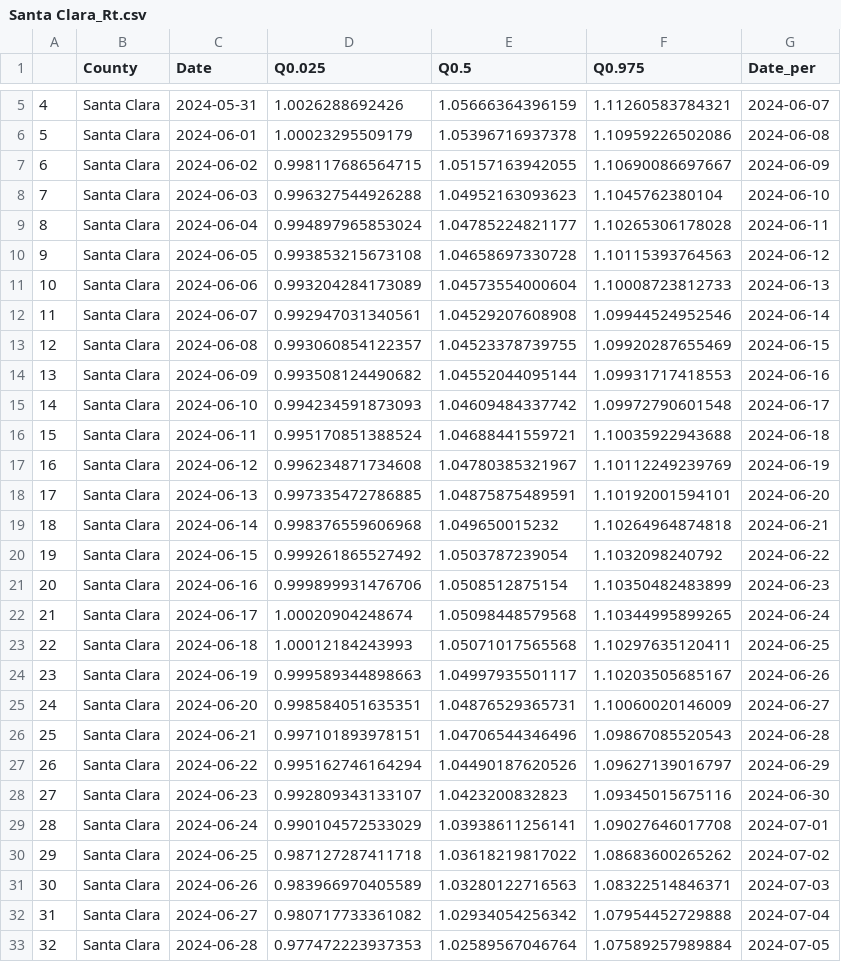
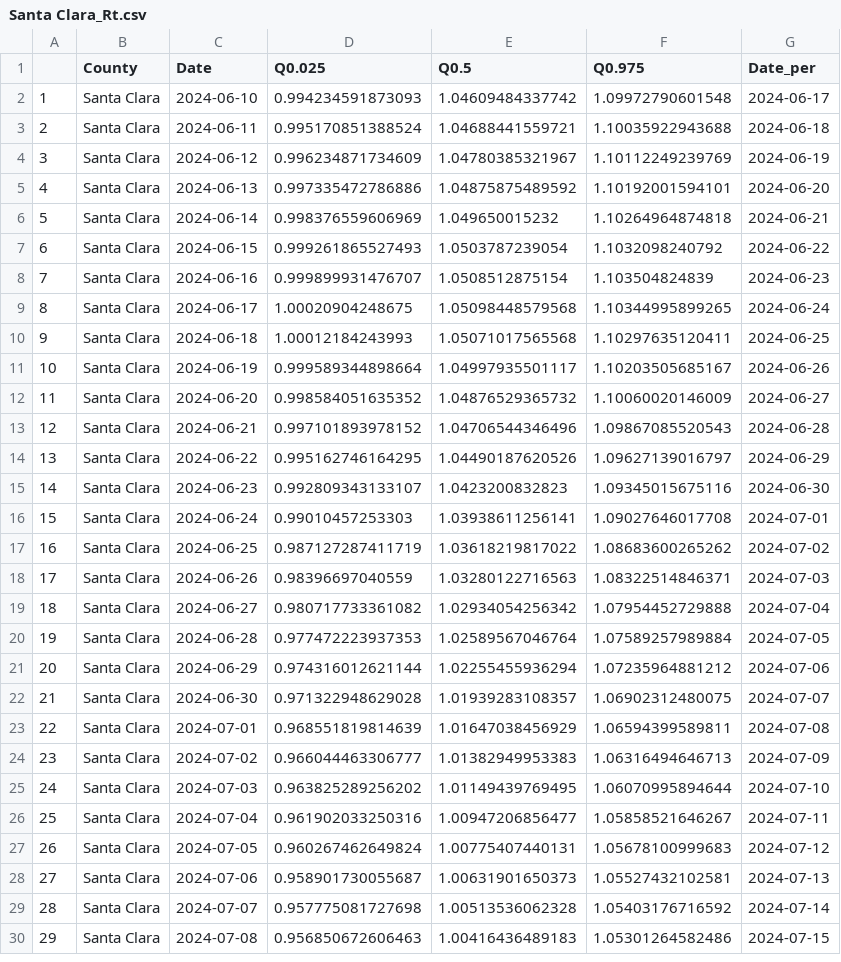
Before and after one commit to mdazatorres/Rt_COVID19_CA_counties_CALCAT, a CSV file: output_CALCAT/Santa Clara_Rt.csv, drawn as a sheet; only a part is shown, gaps mark what is left out; the shorter side is filled out with more unchanged rows; removed rows and columns are numbered as before the commit, all else as after; the diff covers the shown part only; the diff names each change by its address in the sheet, - before the commit and + after, or states it on an @@ line.

```diff
--- a/output_CALCAT/Santa Clara_Rt.csv
+++ b/output_CALCAT/Santa Clara_Rt.csv
-row 5: 4 | Santa Clara | 2024-05-31 | 1.0026288692426 | 1.05666364396159 | 1.11260583784321 | 2024-06-07
-row 6: 5 | Santa Clara | 2024-06-01 | 1.00023295509179 | 1.05396716937378 | 1.10959226502086 | 2024-06-08
-row 7: 6 | Santa Clara | 2024-06-02 | 0.998117686564715 | 1.05157163942055 | 1.10690086697667 | 2024-06-09
-row 8: 7 | Santa Clara | 2024-06-03 | 0.996327544926288 | 1.04952163093623 | 1.1045762380104 | 2024-06-10
-row 9: 8 | Santa Clara | 2024-06-04 | 0.994897965853024 | 1.04785224821177 | 1.10265306178028 | 2024-06-11
-row 10: 9 | Santa Clara | 2024-06-05 | 0.993853215673108 | 1.04658697330728 | 1.10115393764563 | 2024-06-12
-row 11: 10 | Santa Clara | 2024-06-06 | 0.993204284173089 | 1.04573554000604 | 1.10008723812733 | 2024-06-13
-row 12: 11 | Santa Clara | 2024-06-07 | 0.992947031340561 | 1.04529207608908 | 1.09944524952546 | 2024-06-14
-row 13: 12 | Santa Clara | 2024-06-08 | 0.993060854122357 | 1.04523378739755 | 1.09920287655469 | 2024-06-15
-row 14: 13 | Santa Clara | 2024-06-09 | 0.993508124490682 | 1.04552044095144 | 1.09931717418553 | 2024-06-16
@@ column A renumbered from row 2 down @@
-D4 (Q0.025): 0.996234871734608
+D4 (Q0.025): 0.996234871734609
-D5 (Q0.025): 0.997335472786885
+D5 (Q0.025): 0.997335472786886
-E5 (Q0.5): 1.04875875489591
+E5 (Q0.5): 1.04875875489592
-D6 (Q0.025): 0.998376559606968
+D6 (Q0.025): 0.998376559606969
-D7 (Q0.025): 0.999261865527492
+D7 (Q0.025): 0.999261865527493
-D8 (Q0.025): 0.999899931476706
+D8 (Q0.025): 0.999899931476707
-F8 (Q0.975): 1.10350482483899
+F8 (Q0.975): 1.103504824839
-D9 (Q0.025): 1.00020904248674
+D9 (Q0.025): 1.00020904248675
-D11 (Q0.025): 0.999589344898663
+D11 (Q0.025): 0.999589344898664
-D12 (Q0.025): 0.998584051635351
+D12 (Q0.025): 0.998584051635352
-E12 (Q0.5): 1.04876529365731
+E12 (Q0.5): 1.04876529365732
-D13 (Q0.025): 0.997101893978151
+D13 (Q0.025): 0.997101893978152
-D14 (Q0.025): 0.995162746164294
+D14 (Q0.025): 0.995162746164295
-D16 (Q0.025): 0.990104572533029
+D16 (Q0.025): 0.99010457253303
-D17 (Q0.025): 0.987127287411718
+D17 (Q0.025): 0.987127287411719
-D18 (Q0.025): 0.983966970405589
+D18 (Q0.025): 0.98396697040559
```
Also changed, not shown: 3 removed rows and 29 edited cells elsewhere in this file, output_CALCAT/Los Angeles_Rt.csv, output_CALCAT/San Bernardino_Rt.csv, 17 other files.
